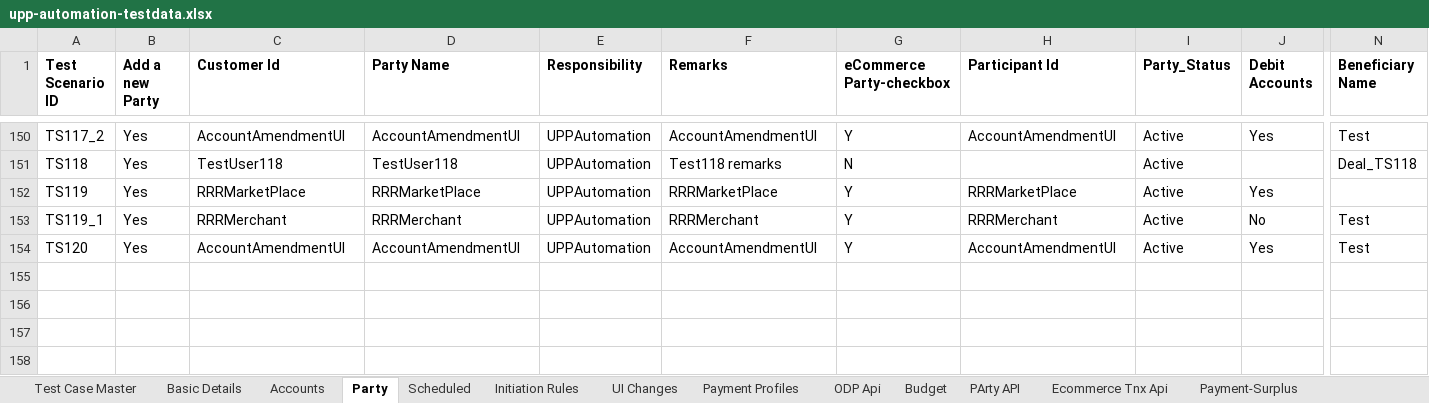
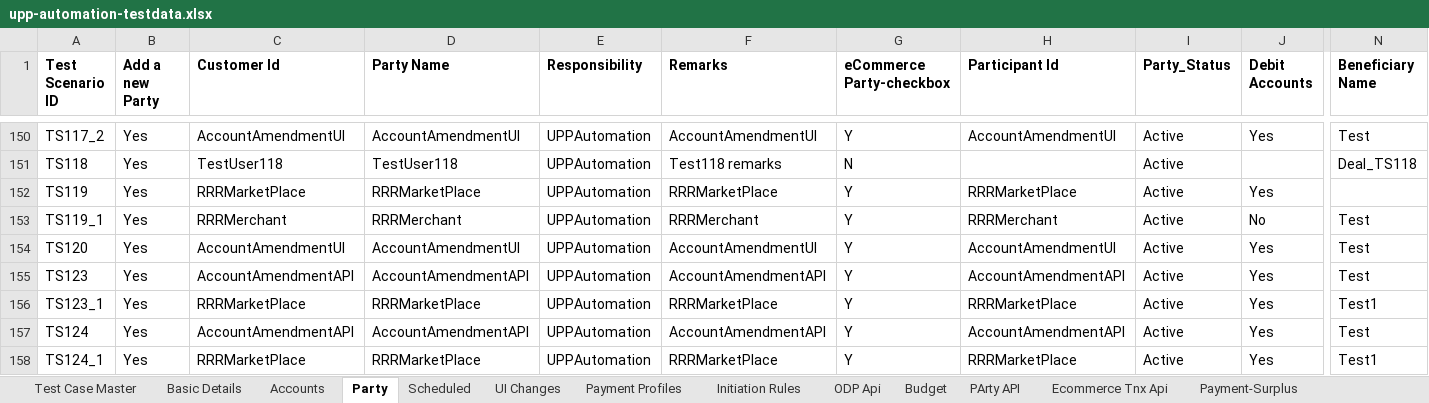
Before and after one commit to deepakdude938/upp, an Excel workbook: src/main/resources/upp-automation-testdata.xlsx, sheet Party, drawn as a sheet; only a part is shown, gaps mark what is left out; values as stored, in another font and other column widths than the file's, no borders; charts and pictures not drawn; rows hold the shown columns only; the diff names each change by its address in the sheet, - before the commit and + after, or states it on an @@ line.

```diff
--- a/src/main/resources/upp-automation-testdata.xlsx (sheet Party)
+++ b/src/main/resources/upp-automation-testdata.xlsx (sheet Party)
@@ sheet tab order changed: Test Case Master | Basic Details | Accounts | Party | Scheduled | UI Changes | Payment Profiles | Initiation Rules | ODP Api | Budget | PArty API | Ecommerce Tnx Api | Payment-Surplus @@
+row 155: TS123 | Yes | AccountAmendmentAPI | AccountAmendmentAPI | UPPAutomation | AccountAmendmentAPI | Y | AccountAmendmentAPI | Active | Yes | Test
+row 156: TS123_1 | Yes | RRRMarketPlace | RRRMarketPlace | UPPAutomation | RRRMarketPlace | Y | RRRMarketPlace | Active | Yes | Test1
+row 157: TS124 | Yes | AccountAmendmentAPI | AccountAmendmentAPI | UPPAutomation | AccountAmendmentAPI | Y | AccountAmendmentAPI | Active | Yes | Test
+row 158: TS124_1 | Yes | RRRMarketPlace | RRRMarketPlace | UPPAutomation | RRRMarketPlace | Y | RRRMarketPlace | Active | Yes | Test1
```
Also changed, not shown: sheet Test Case Master, sheet Scheduled, sheet Basic Details, sheet Accounts, sheet API Testcases, sheet PaymentRetention, 1 more sheet, other sheet tabs, charts or pictures, 7 other files.
